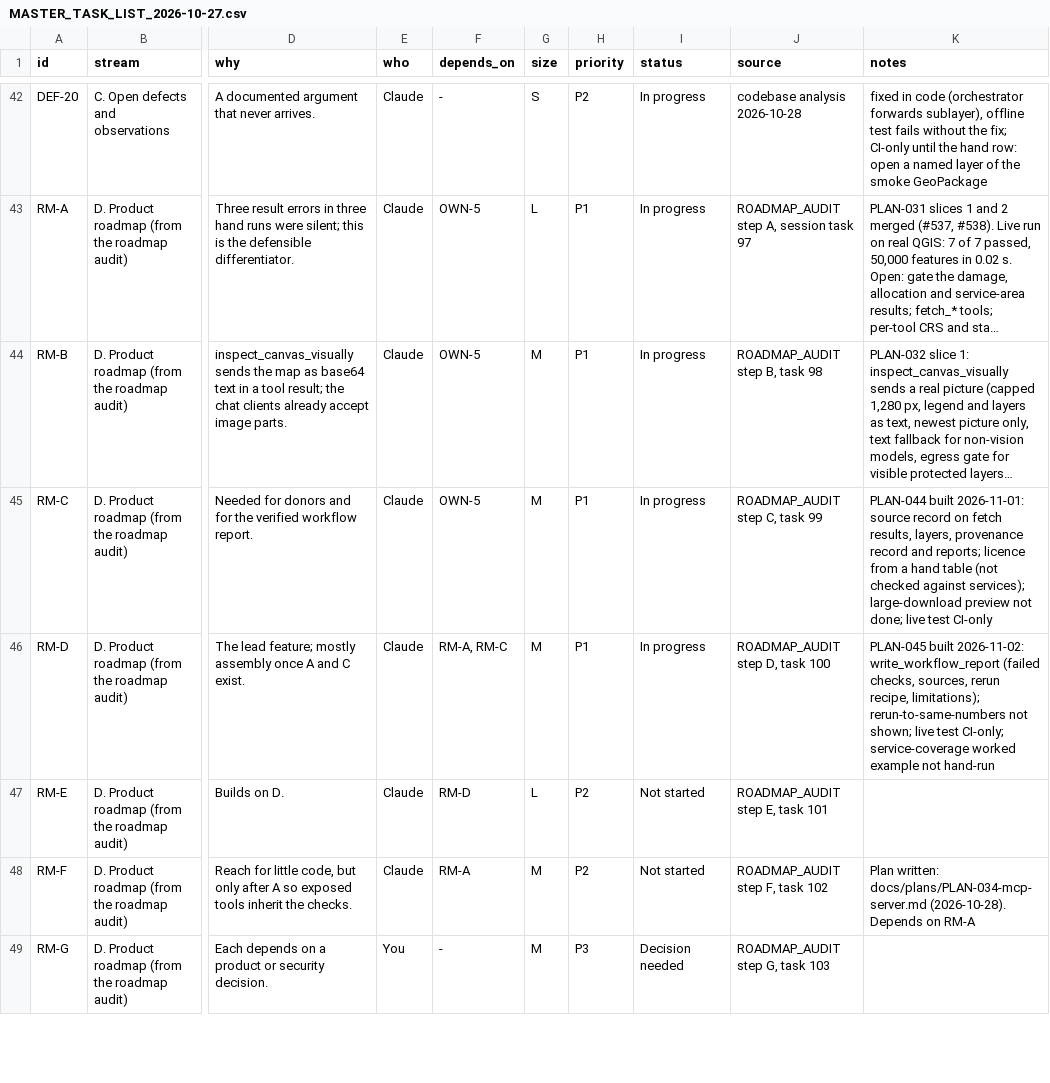
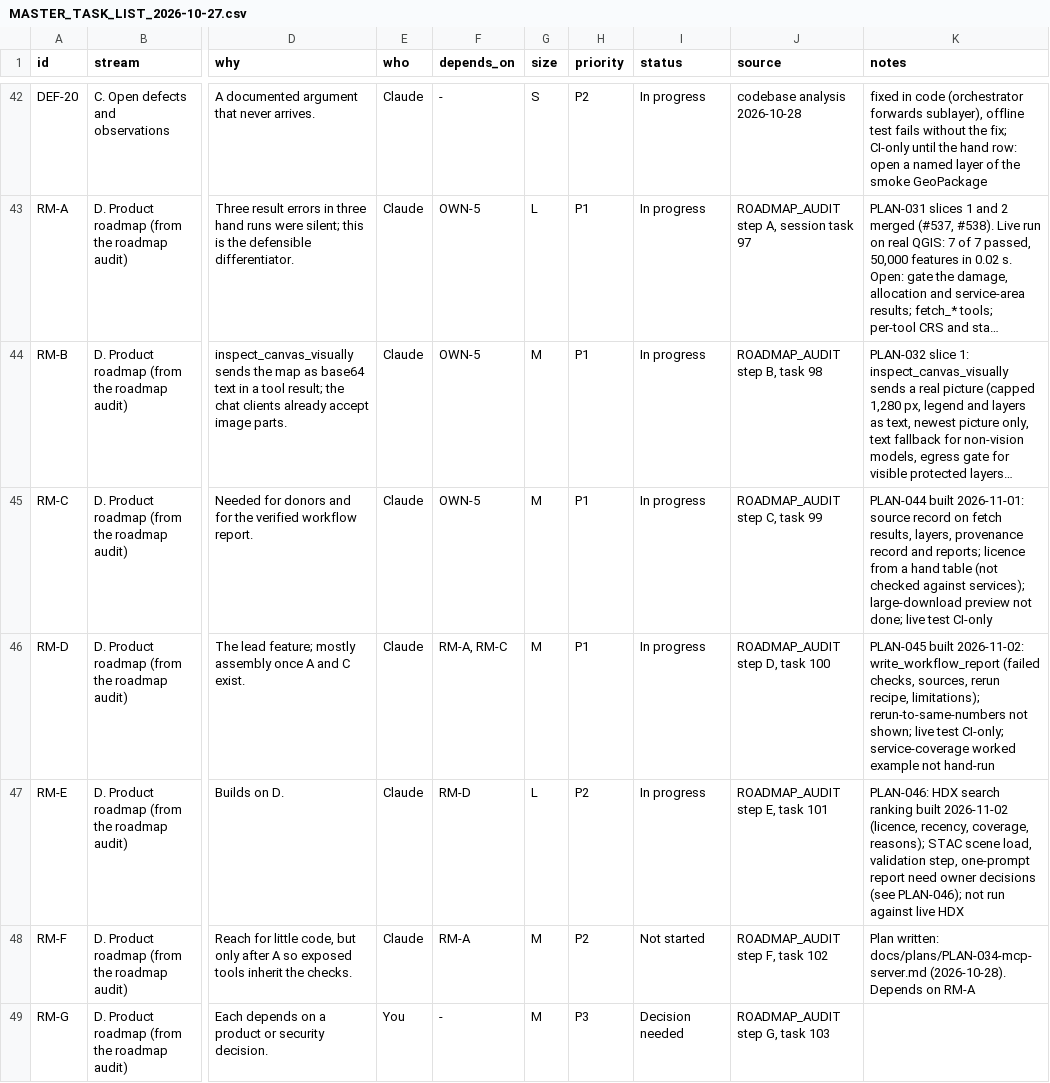
Before and after one commit to http-solution/cartogen-ai-qgis-plugin, a CSV file: docs/MASTER_TASK_LIST_2026-10-27.csv, drawn as a sheet; only a part is shown, gaps mark what is left out; long unchanged cells end in …; the diff names each change by its address in the sheet, - before the commit and + after, or states it on an @@ line.

```diff
--- a/docs/MASTER_TASK_LIST_2026-10-27.csv
+++ b/docs/MASTER_TASK_LIST_2026-10-27.csv
-I47 (status): Not started
+I47 (status): In progress
-K47 (notes): (empty)
+K47 (notes): PLAN-046: HDX search ranking built 2026-11-02 (licence, recency, coverage, reasons); STAC scene load, validation step, one-prompt report need owner decisions (see PLAN-046); not run against live HDX
```
Also changed, not shown: 7 other files.
